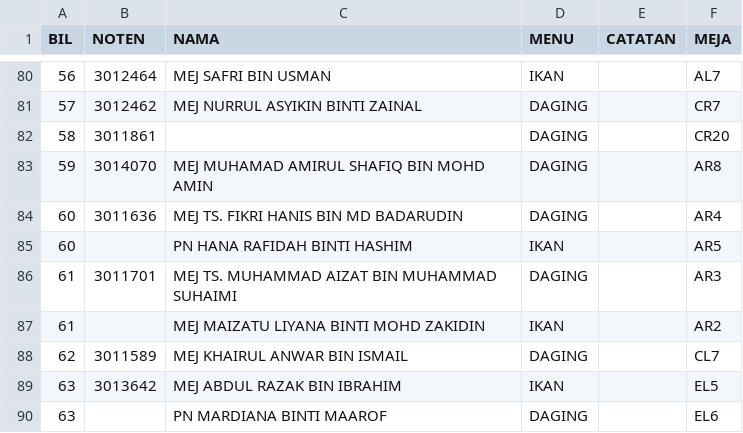
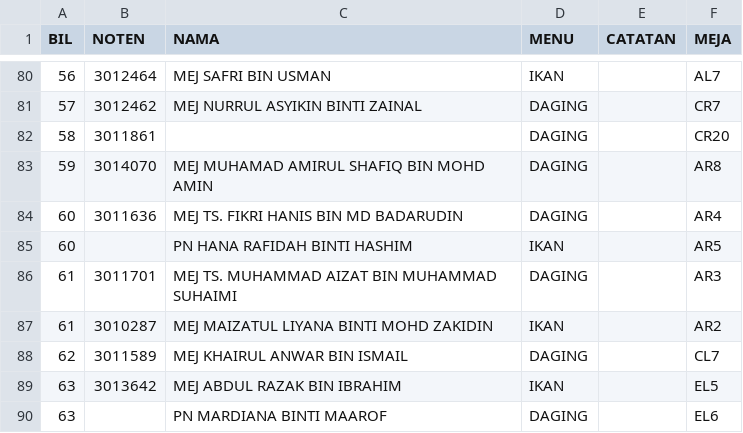
Before and after one commit to hdslman04-droid/MMRUGAT, a CSV file: data baru 1.csv, drawn as a sheet; only a part is shown, gaps mark what is left out; the diff names each change by its address in the sheet, - before the commit and + after, or states it on an @@ line.

Commit message:
Update data baru 1.csv

```diff
--- a/data baru 1.csv
+++ b/data baru 1.csv
-B87 (NOTEN): (empty)
+B87 (NOTEN): 3010287
-C87 (NAMA): MEJ MAIZATU LIYANA BINTI MOHD ZAKIDIN
+C87 (NAMA): MEJ MAIZATUL LIYANA BINTI MOHD ZAKIDIN
```
